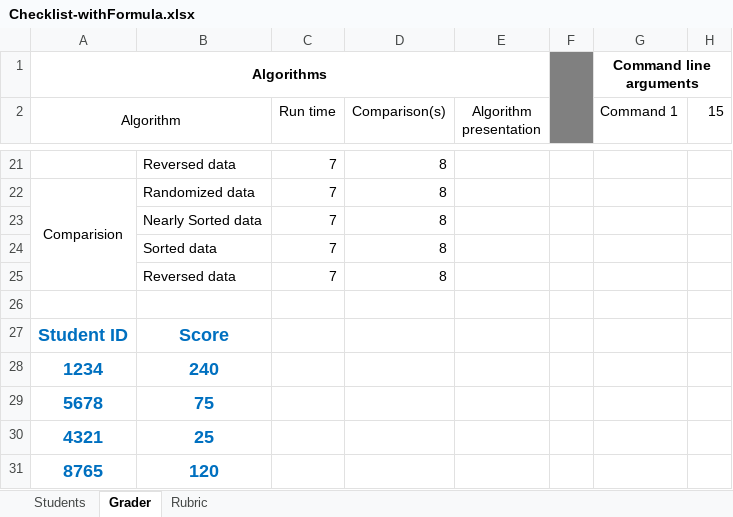
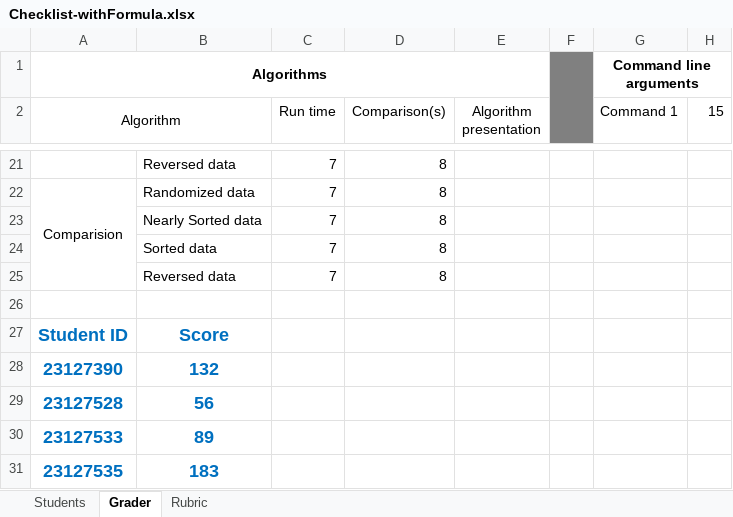
Before and after one commit to iluvmOne-Y/ProjectDSA-Sorting, an Excel workbook: Checklist-withFormula.xlsx, sheet Grader, drawn as a sheet; only a part is shown, gaps mark what is left out; values as stored, in another font and other column widths than the file's, no borders; conditional formats not drawn; removed rows and columns are numbered as before the commit, all else as after; the diff names each change by its address in the sheet, - before the commit and + after, or states it on an @@ line.

```diff
--- a/Checklist-withFormula.xlsx (sheet Grader)
+++ b/Checklist-withFormula.xlsx (sheet Grader)
-row 28: 1234 | 240
-row 29: 5678 | 75
-row 30: 4321 | 25
-row 31: 8765 | 120
+row 28: 23127390 | 132
+row 29: 23127528 | 56
+row 30: 23127533 | 89
+row 31: 23127535 | 183
```
Also changed, not shown: sheet Students.
